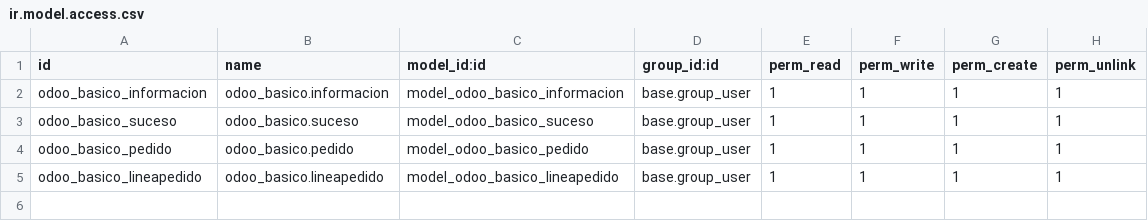
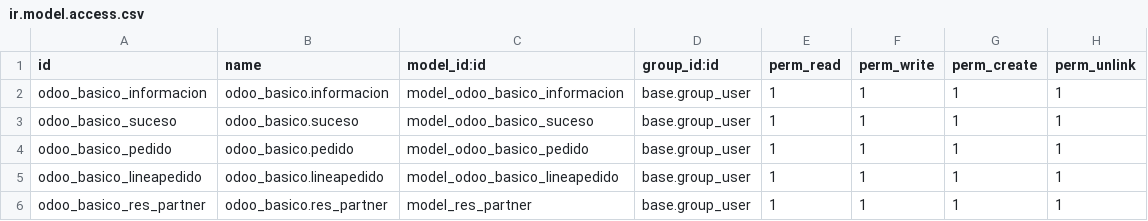
Before and after one commit to SXE-2021a/odoo_basico, a CSV file: security/ir.model.access.csv, drawn as a sheet.

```diff
--- a/security/ir.model.access.csv
+++ b/security/ir.model.access.csv
@@ -5 +5,2 @@ odoo_basico_pedido,odoo_basico.pedido,model_odoo_basico_pedido,base.group_user,1
 odoo_basico_lineapedido,odoo_basico.lineapedido,model_odoo_basico_lineapedido,base.group_user,1,1,1,1
+odoo_basico_res_partner,odoo_basico.res_partner,model_res_partner,base.group_user,1,1,1,1
```
Also changed, not shown: 6 other files.
